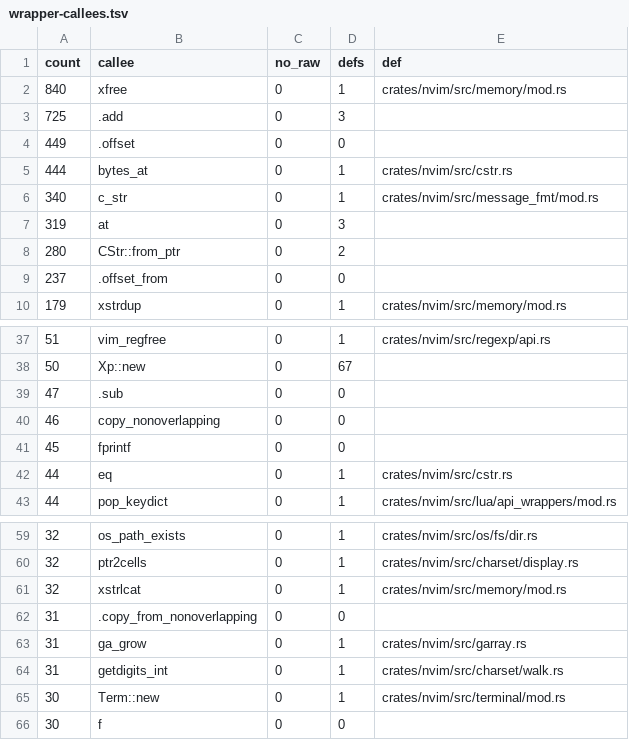
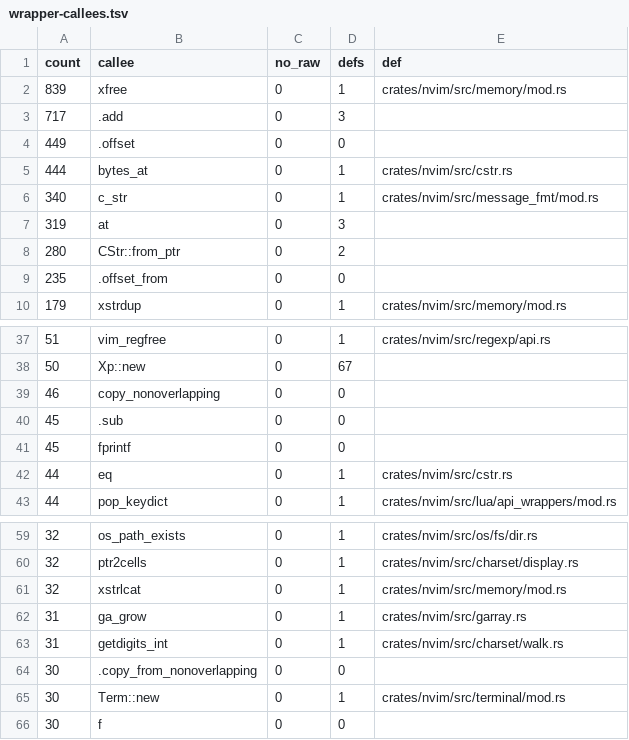
Before and after one commit to PsychoLlama/nvim.rs, a TSV file: metrics/wrapper-callees.tsv, drawn as a sheet; only a part is shown, gaps mark what is left out.

```diff
--- a/metrics/wrapper-callees.tsv
+++ b/metrics/wrapper-callees.tsv
@@ -1,4 +1,4 @@
 count	callee	no_raw	defs	def
-840	xfree	0	1	crates/nvim/src/memory/mod.rs
-725	.add	0	3	
+839	xfree	0	1	crates/nvim/src/memory/mod.rs
+717	.add	0	3	
 449	.offset	0	0	
@@ -8,3 +8,3 @@ count	callee	no_raw	defs	def
 280	CStr::from_ptr	0	2	
-237	.offset_from	0	0	
+235	.offset_from	0	0	
 179	xstrdup	0	1	crates/nvim/src/memory/mod.rs
@@ -38,4 +38,4 @@ count	callee	no_raw	defs	def
 50	Xp::new	0	67	
-47	.sub	0	0	
 46	copy_nonoverlapping	0	0	
+45	.sub	0	0	
 45	fprintf	0	0	
@@ -61,5 +61,5 @@ count	callee	no_raw	defs	def
 32	xstrlcat	0	1	crates/nvim/src/memory/mod.rs
-31	.copy_from_nonoverlapping	0	0	
 31	ga_grow	0	1	crates/nvim/src/garray.rs
 31	getdigits_int	0	1	crates/nvim/src/charset/walk.rs
+30	.copy_from_nonoverlapping	0	0	
 30	Term::new	0	1	crates/nvim/src/terminal/mod.rs
```
Also changed, not shown: 22 other files.
